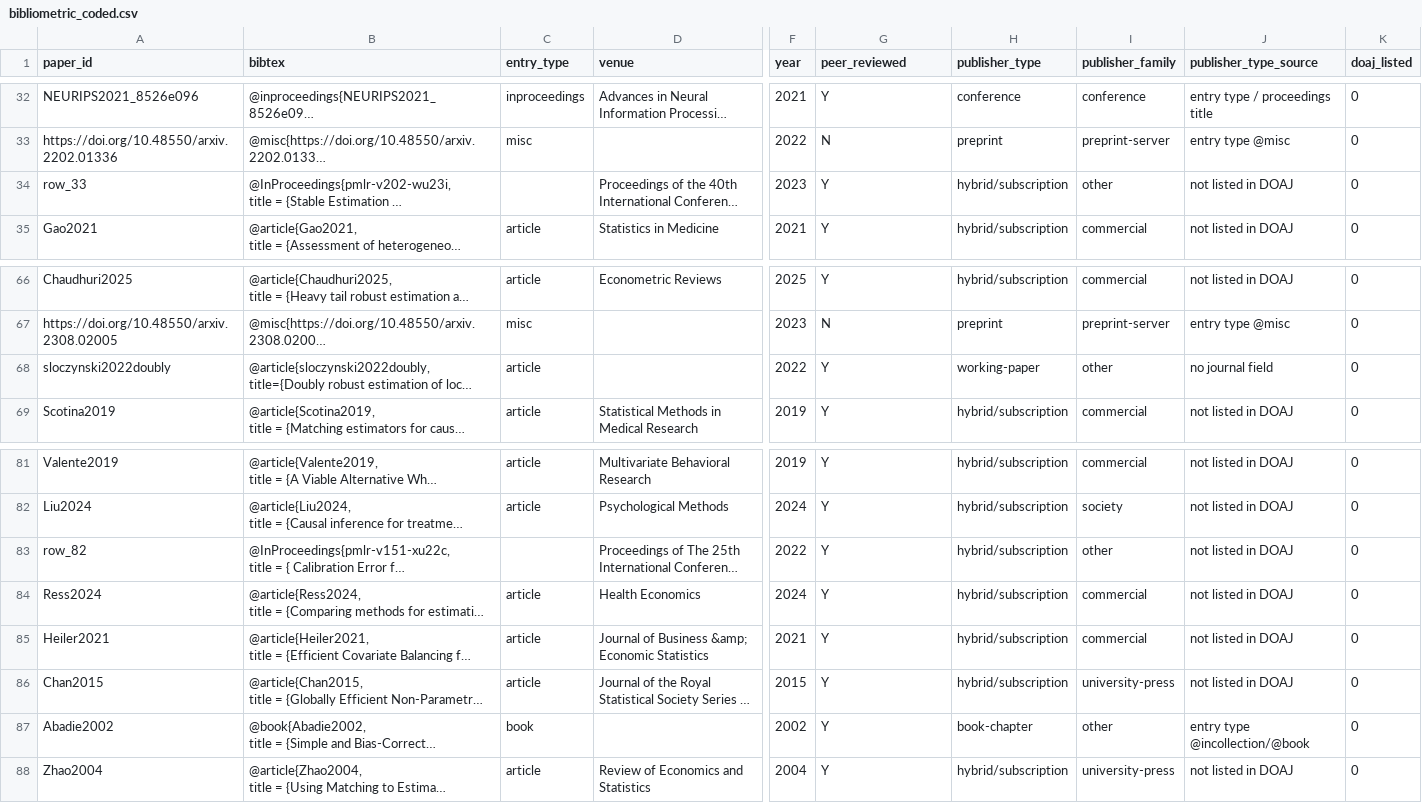
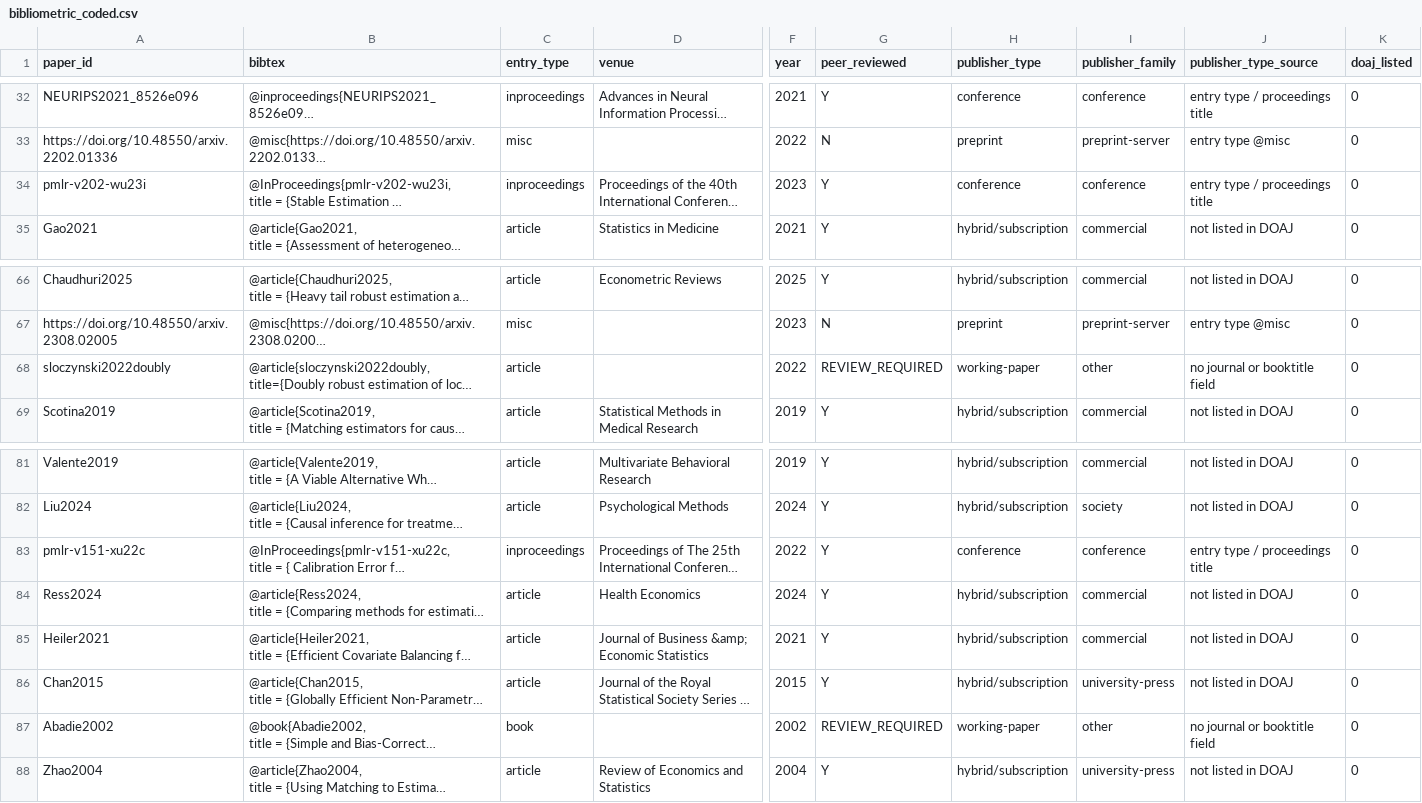
Before and after one commit to hugogobato/Test-Informed-Simulation-Count-Algorithm-TISCA, a CSV file: results/E4/bibliometric_coded.csv, drawn as a sheet; only a part is shown, gaps mark what is left out; long unchanged cells end in …; the diff names each change by its address in the sheet, - before the commit and + after, or states it on an @@ line.

```diff
--- a/results/E4/bibliometric_coded.csv
+++ b/results/E4/bibliometric_coded.csv
-A34 (paper_id): row_33
+A34 (paper_id): pmlr-v202-wu23i
-C34 (entry_type): (empty)
+C34 (entry_type): inproceedings
-H34 (publisher_type): hybrid/subscription
+H34 (publisher_type): conference
-I34 (publisher_family): other
+I34 (publisher_family): conference
-J34 (publisher_type_source): not listed in DOAJ
+J34 (publisher_type_source): entry type / proceedings title
-G68 (peer_reviewed): Y
+G68 (peer_reviewed): REVIEW_REQUIRED
-J68 (publisher_type_source): no journal field
+J68 (publisher_type_source): no journal or booktitle field
-A83 (paper_id): row_82
+A83 (paper_id): pmlr-v151-xu22c
-C83 (entry_type): (empty)
+C83 (entry_type): inproceedings
-H83 (publisher_type): hybrid/subscription
+H83 (publisher_type): conference
-I83 (publisher_family): other
+I83 (publisher_family): conference
-J83 (publisher_type_source): not listed in DOAJ
+J83 (publisher_type_source): entry type / proceedings title
-G87 (peer_reviewed): Y
+G87 (peer_reviewed): REVIEW_REQUIRED
-H87 (publisher_type): book-chapter
+H87 (publisher_type): working-paper
-J87 (publisher_type_source): entry type @incollection/@book
+J87 (publisher_type_source): no journal or booktitle field
```
Also changed, not shown: experiments/E3_mvbcf_casestudy/shard_table.csv, results/E1/oracle_sigma_D.csv, 52 other files.
